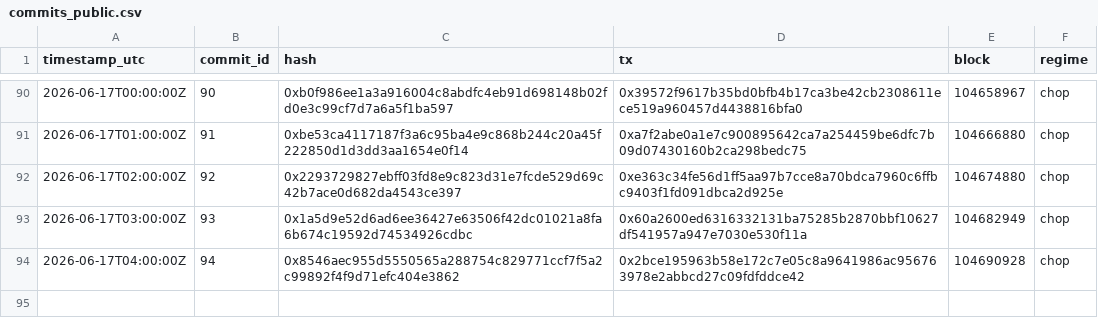
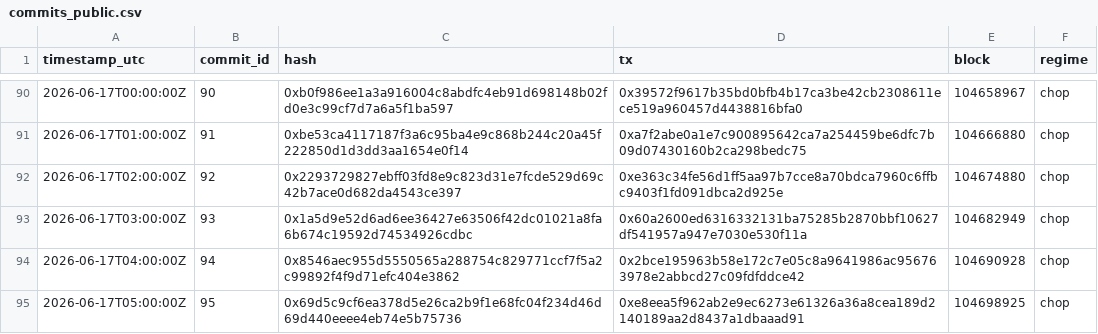
Before and after one commit to holybunnie/regime-pilot, a CSV file: attest/commits_public.csv, drawn as a sheet; only a part is shown, gaps mark what is left out; the diff names each change by its address in the sheet, - before the commit and + after, or states it on an @@ line.

Commit message:
Record hourly attestation 2026-06-17T05:03Z

```diff
--- a/attest/commits_public.csv
+++ b/attest/commits_public.csv
+row 95: 2026-06-17T05:00:00Z | 95 | 0x69d5c9cf6ea378d5e26ca2b9f1e68fc04f234d46d69d440eeee4eb74e5b75736 | 0xe8eea5f962ab2e9ec6273e61326a36a8cea189d2140189aa2d8437a1dbaaad91 | 104698925 | chop
```
Also changed, not shown: 1 other file.
